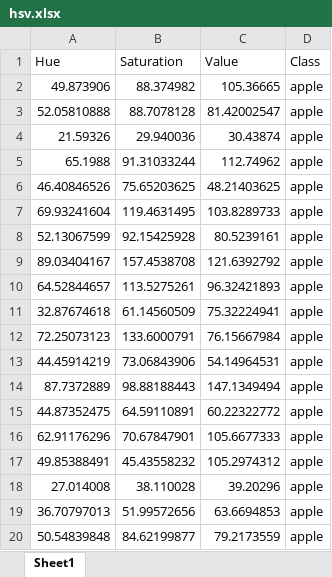
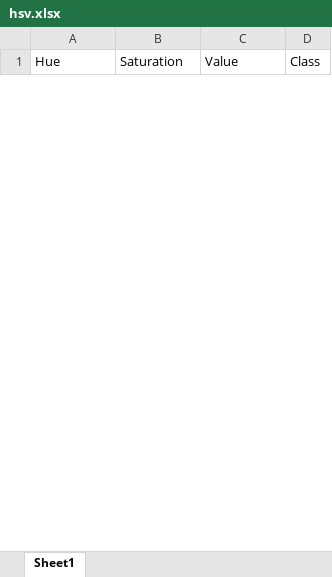
Before and after one commit to MaulanaAlirridlo/KNN, an Excel workbook: hsv.xlsx, sheet Sheet1, drawn as a sheet; only a part is shown; values as stored, in another font and other column widths than the file's, no borders; removed rows and columns are numbered as before the commit, all else as after; the diff covers the shown part only; the diff names each change by its address in the sheet, - before the commit and + after, or states it on an @@ line.

```diff
--- a/hsv.xlsx (sheet Sheet1)
+++ b/hsv.xlsx (sheet Sheet1)
-row 2: 49.873906 | 88.374982 | 105.36665 | apple
-row 3: 52.05810888 | 88.7078128 | 81.42002547 | apple
-row 4: 21.59326 | 29.940036 | 30.43874 | apple
-row 5: 65.1988 | 91.31033244 | 112.74962 | apple
-row 6: 46.40846526 | 75.65203625 | 48.21403625 | apple
-row 7: 69.93241604 | 119.4631495 | 103.8289733 | apple
-row 8: 52.13067599 | 92.15425928 | 80.5239161 | apple
-row 9: 89.03404167 | 157.4538708 | 121.6392792 | apple
-row 10: 64.52844657 | 113.5275261 | 96.32421893 | apple
-row 11: 32.87674618 | 61.14560509 | 75.32224941 | apple
-row 12: 72.25073123 | 133.6000791 | 76.15667984 | apple
-row 13: 44.45914219 | 73.06843906 | 54.14964531 | apple
-row 14: 87.7372889 | 98.88188443 | 147.1349494 | apple
-row 15: 44.87352475 | 64.59110891 | 60.22322772 | apple
-row 16: 62.91176296 | 70.67847901 | 105.6677333 | apple
-row 17: 49.85388491 | 45.43558232 | 105.2974312 | apple
-row 18: 27.014008 | 38.110028 | 39.20296 | apple
-row 19: 36.70797013 | 51.99572656 | 63.6694853 | apple
-row 20: 50.54839848 | 84.62199877 | 79.2173559 | apple
```
Also changed, not shown: 80 added rows and 33 removed rows elsewhere in this sheet, 1 other file.
